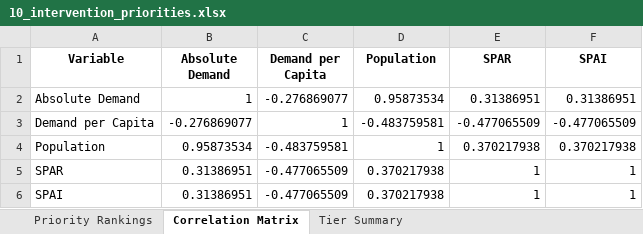
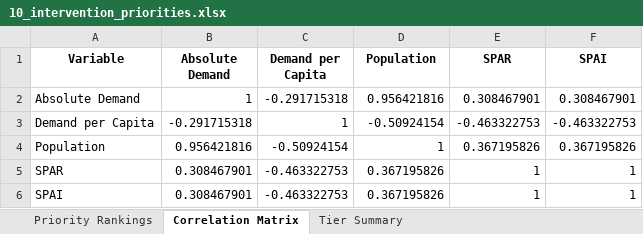
Before and after one commit to syerneni1/navajonationdialysisproject, an Excel workbook: outputs_tables/10_intervention_priorities.xlsx, sheet Correlation Matrix, drawn as a sheet; values as stored, in another font and other column widths than the file's, no borders; the diff names each change by its address in the sheet, - before the commit and + after, or states it on an @@ line.

```diff
--- a/outputs_tables/10_intervention_priorities.xlsx (sheet Correlation Matrix)
+++ b/outputs_tables/10_intervention_priorities.xlsx (sheet Correlation Matrix)
-C2 (Demand per Capita): -0.276869077
+C2 (Demand per Capita): -0.291715318
-D2 (Population): 0.95873534
+D2 (Population): 0.956421816
-E2 (SPAR): 0.31386951
+E2 (SPAR): 0.308467901
-F2 (SPAI): 0.31386951
+F2 (SPAI): 0.308467901
-B3 (Absolute Demand): -0.276869077
+B3 (Absolute Demand): -0.291715318
-D3 (Population): -0.483759581
+D3 (Population): -0.50924154
-E3 (SPAR): -0.477065509
+E3 (SPAR): -0.463322753
-F3 (SPAI): -0.477065509
+F3 (SPAI): -0.463322753
-B4 (Absolute Demand): 0.95873534
+B4 (Absolute Demand): 0.956421816
-C4 (Demand per Capita): -0.483759581
+C4 (Demand per Capita): -0.50924154
-E4 (SPAR): 0.370217938
+E4 (SPAR): 0.367195826
-F4 (SPAI): 0.370217938
+F4 (SPAI): 0.367195826
-B5:B6 (Absolute Demand): 0.31386951
+B5:B6 (Absolute Demand): 0.308467901
-C5:C6 (Demand per Capita): -0.477065509
+C5:C6 (Demand per Capita): -0.463322753
-D5:D6 (Population): 0.370217938
+D5:D6 (Population): 0.367195826
```
Also changed, not shown: sheet Priority Rankings, sheet Tier Summary, 4 other files.
